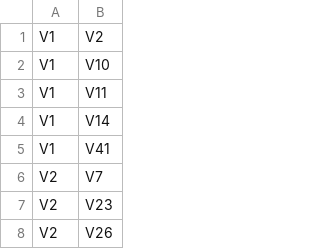
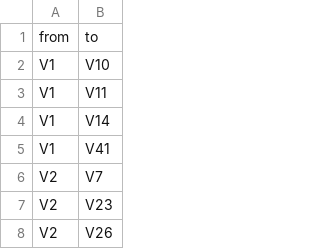
Before and after one commit to keithmcnulty/ona_book, a CSV file: docs/data/s50_edges.csv, drawn as a sheet; only a part is shown.

```diff
--- a/docs/data/s50_edges.csv
+++ b/docs/data/s50_edges.csv
@@ -1,2 +1,2 @@
-"V1","V2"
+"from","to"
 "V1","V10"
```
Also changed, not shown: docs/data/lesmis.csv, 1 other file.
